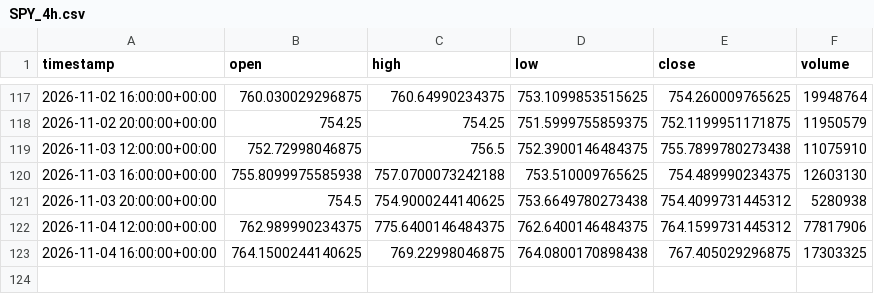
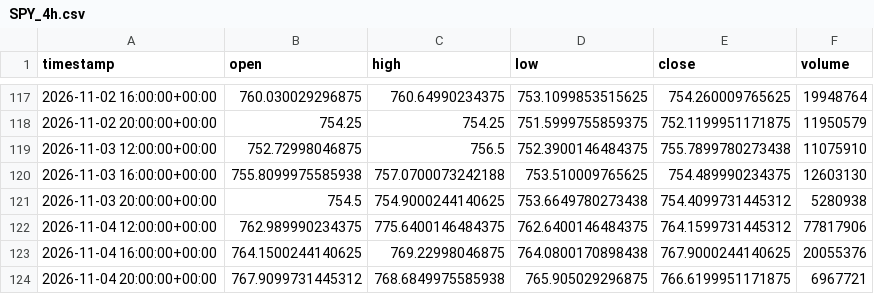
Before and after one commit to maraky122/mesa-brooks, a CSV file: data/ohlc/SPY_4h.csv, drawn as a sheet; only a part is shown, gaps mark what is left out.

Commit message:
data: atualização automática de dados OHLC 2026-11-04 20:58 UTC

```diff
--- a/data/ohlc/SPY_4h.csv
+++ b/data/ohlc/SPY_4h.csv
@@ -122,2 +122,3 @@ timestamp,open,high,low,close,volume
 2026-11-04 12:00:00+00:00,762.989990234375,775.6400146484375,762.6400146484375,764.1599731445312,77817906
-2026-11-04 16:00:00+00:00,764.1500244140625,769.22998046875,764.0800170898438,767.405029296875,17303325
+2026-11-04 16:00:00+00:00,764.1500244140625,769.22998046875,764.0800170898438,767.9000244140625,20055376
+2026-11-04 20:00:00+00:00,767.9099731445312,768.6849975585938,765.905029296875,766.6199951171875,6967721
```
Also changed, not shown: data/ohlc/NVDA_4h.csv, data/ohlc/QQQ_4h.csv, 26 other files.
